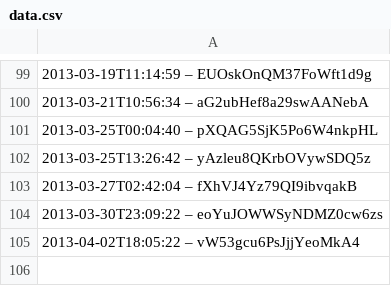
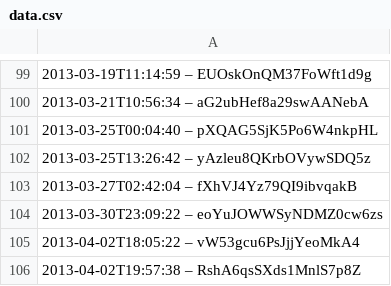
Before and after one commit to slunfuedrac/arbitrage-bot, a CSV file: data.csv, drawn as a sheet; only a part is shown, gaps mark what is left out.

Commit message:
sync(data.csv): align with upstream changes

```diff
--- a/data.csv
+++ b/data.csv
@@ -105 +105,2 @@
 2013-04-02T18:05:22 – vW53gcu6PsJjjYeoMkA4
+2013-04-02T19:57:38 – RshA6qsSXds1MnlS7p8Z
```
